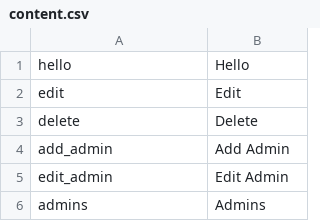
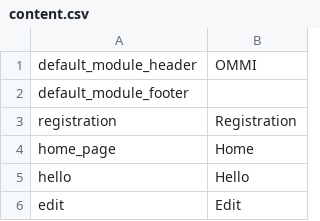
Before and after one commit to pierrealbert/checkit, a CSV file: application/languages/en/content.csv, drawn as a sheet; only a part is shown; the shorter side is filled out with more unchanged rows; the diff names each change by its address in the sheet, - before the commit and + after, or states it on an @@ line.

```diff
--- a/application/languages/en/content.csv
+++ b/application/languages/en/content.csv
+row 1: default_module_header | OMMI
+row 2: default_module_footer
+row 3: registration | Registration
+row 4: home_page | Home
```
Also changed, not shown: 3 other files.
